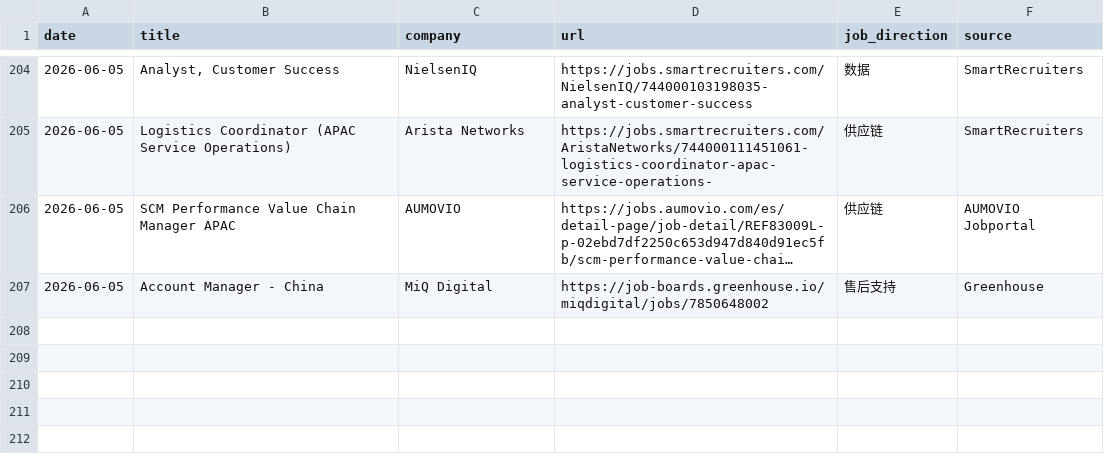
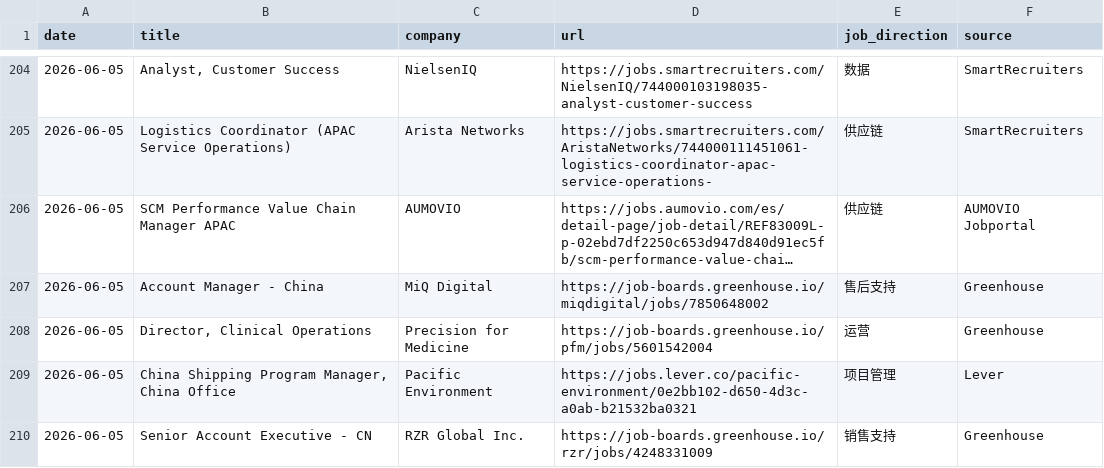
Before and after one commit to LiuKay/find_work, a TSV file: job-picks/seen-jobs.tsv, drawn as a sheet; only a part is shown, gaps mark what is left out; long unchanged cells end in …; the diff names each change by its address in the sheet, - before the commit and + after, or states it on an @@ line.

```diff
--- a/job-picks/seen-jobs.tsv
+++ b/job-picks/seen-jobs.tsv
+row 208: 2026-06-05 | Director, Clinical Operations | Precision for Medicine | https://job-boards.greenhouse.io/pfm/jobs/5601542004 | 运营 | Greenhouse
+row 209: 2026-06-05 | China Shipping Program Manager, China Office | Pacific Environment | https://jobs.lever.co/pacific-environment/0e2bb102-d650-4d3c-a0ab-b21532ba0321 | 项目管理 | Lever
+row 210: 2026-06-05 | Senior Account Executive - CN | RZR Global Inc. | https://job-boards.greenhouse.io/rzr/jobs/4248331009 | 销售支持 | Greenhouse
```
Also changed, not shown: job-picks/bad-links.tsv, 1 other file.
